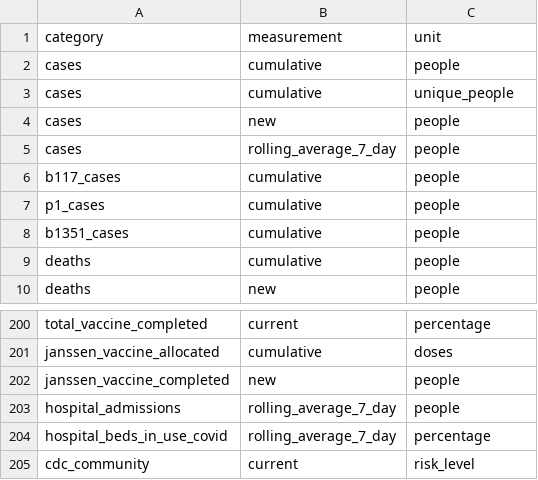
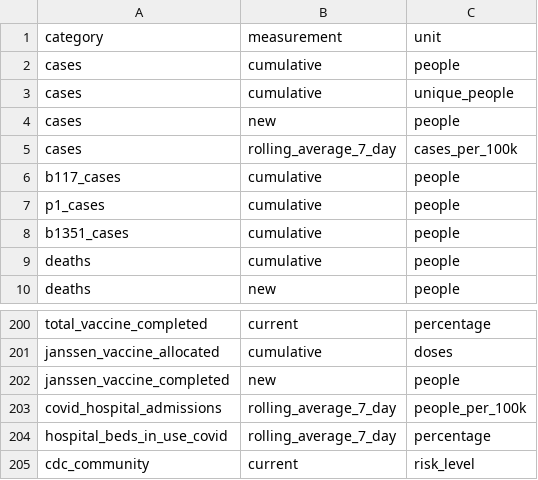
Before and after one commit to act-now-coalition/can-scrapers, a CSV file: can_tools/bootstrap_data/covid_variables.csv, drawn as a sheet; only a part is shown, gaps mark what is left out.

Commit message:
use covid hospitalizations, update bootstrap data

```diff
--- a/can_tools/bootstrap_data/covid_variables.csv
+++ b/can_tools/bootstrap_data/covid_variables.csv
@@ -4,3 +4,3 @@ cases,cumulative,unique_people
 cases,new,people
-cases,rolling_average_7_day,people
+cases,rolling_average_7_day,cases_per_100k
 b117_cases,cumulative,people
@@ -202,3 +202,3 @@ janssen_vaccine_allocated,cumulative,doses
 janssen_vaccine_completed,new,people
-hospital_admissions,rolling_average_7_day,people
+covid_hospital_admissions,rolling_average_7_day,people_per_100k
 hospital_beds_in_use_covid,rolling_average_7_day,percentage
```
Also changed, not shown: can_tools/bootstrap_data/covid_categories.csv, 2 other files.
